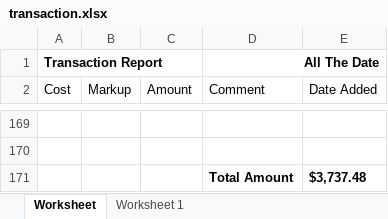
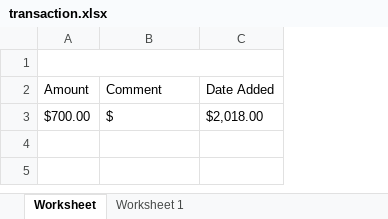
Before and after one commit to que2018/c3, an Excel workbook: client/assets/file/export/transaction.xlsx, sheet Worksheet, drawn as a sheet; only a part is shown, gaps mark what is left out; values as stored, in another font and other column widths than the file's, no borders; removed rows and columns are numbered as before the commit, all else as after; the diff covers the shown part only; the diff names each change by its address in the sheet, - before the commit and + after, or states it on an @@ line.

```diff
--- a/client/assets/file/export/transaction.xlsx (sheet Worksheet)
+++ b/client/assets/file/export/transaction.xlsx (sheet Worksheet)
-column A (Cost), row 1: Transaction Report
-column B (Markup), empty
-row 1: Transaction Report |  |  | All The Date
+row 1: (empty)
+A1:C1 merged
-D1:E1 merged
-row 3: (empty)
+row 3: $700.00 | $ | $2,018.00
-row 170: (empty)
-row 171:  |  |  | Total Amount | $3,737.48
```
Also changed, not shown: 166 removed rows elsewhere in this sheet, 4 other files.
